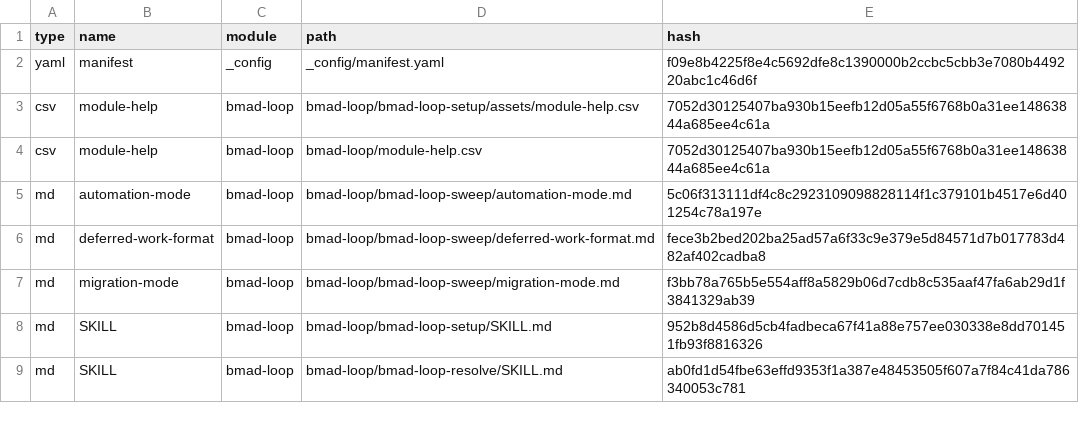
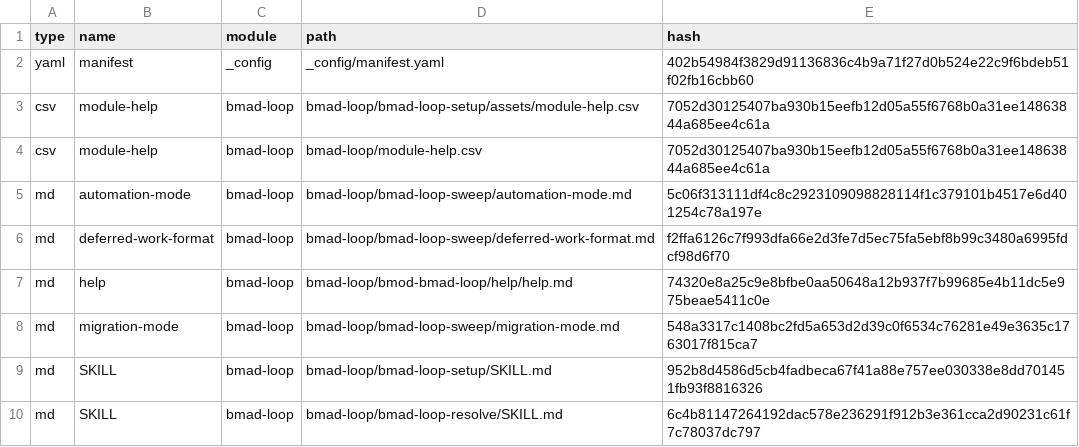
Before and after one commit to Hexalith/Hexalith.ChatBot, a CSV file: _bmad/_config/files-manifest.csv, drawn as a sheet; only a part is shown; the diff covers the shown part only.

Commit message:
fix: update BMAD 6.12.4

```diff
--- a/_bmad/_config/files-manifest.csv
+++ b/_bmad/_config/files-manifest.csv
@@ -1,3 +1,3 @@
 type,name,module,path,hash
-"yaml","manifest","_config","_config/manifest.yaml","f09e8b4225f8e4c5692dfe8c1390000b2ccbc5cbb3e7080b449220abc1c46d6f"
+"yaml","manifest","_config","_config/manifest.yaml","402b54984f3829d91136836c4b9a71f27d0b524e22c9f6bdeb51f02fb16cbb60"
 "csv","module-help","bmad-loop","bmad-loop/bmad-loop-setup/assets/module-help.csv","7052d30125407ba930b15eefb12d05a55f6768b0a31ee14863844a685ee4c61a"
@@ -5,5 +5,6 @@ type,name,module,path,hash
 "md","automation-mode","bmad-loop","bmad-loop/bmad-loop-sweep/automation-mode.md","5c06f313111df4c8c2923109098828114f1c379101b4517e6d401254c78a197e"
-"md","deferred-work-format","bmad-loop","bmad-loop/bmad-loop-sweep/deferred-work-format.md","fece3b2bed202ba25ad57a6f33c9e379e5d84571d7b017783d482af402cadba8"
-"md","migration-mode","bmad-loop","bmad-loop/bmad-loop-sweep/migration-mode.md","f3bb78a765b5e554aff8a5829b06d7cdb8c535aaf47fa6ab29d1f3841329ab39"
+"md","deferred-work-format","bmad-loop","bmad-loop/bmad-loop-sweep/deferred-work-format.md","f2ffa6126c7f993dfa66e2d3fe7d5ec75fa5ebf8b99c3480a6995fdcf98d6f70"
+"md","help","bmad-loop","bmad-loop/bmod-bmad-loop/help/help.md","74320e8a25c9e8bfbe0aa50648a12b937f7b99685e4b11dc5e975beae5411c0e"
+"md","migration-mode","bmad-loop","bmad-loop/bmad-loop-sweep/migration-mode.md","548a3317c1408bc2fd5a653d2d39c0f6534c76281e49e3635c1763017f815ca7"
 "md","SKILL","bmad-loop","bmad-loop/bmad-loop-setup/SKILL.md","952b8d4586d5cb4fadbeca67f41a88e757ee030338e8dd701451fb93f8816326"
-"md","SKILL","bmad-loop","bmad-loop/bmad-loop-resolve/SKILL.md","ab0fd1d54fbe63effd9353f1a387e48453505f607a7f84c41da786340053c781"
+"md","SKILL","bmad-loop","bmad-loop/bmad-loop-resolve/SKILL.md","6c4b81147264192dac578e236291f912b3e361cca2d90231c61f7c78037dc797"
```
Also changed, not shown: 5 added rows and 13 edited cells elsewhere in this file, 41 other files.
